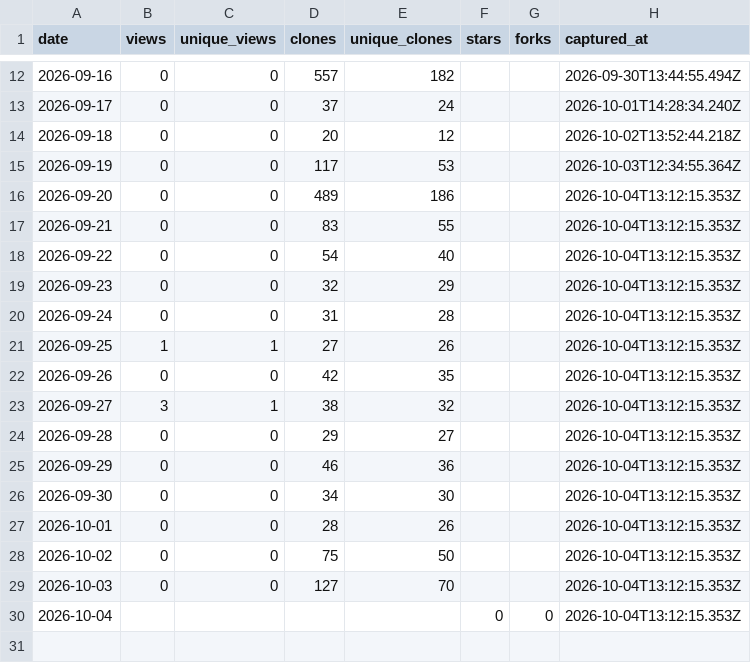
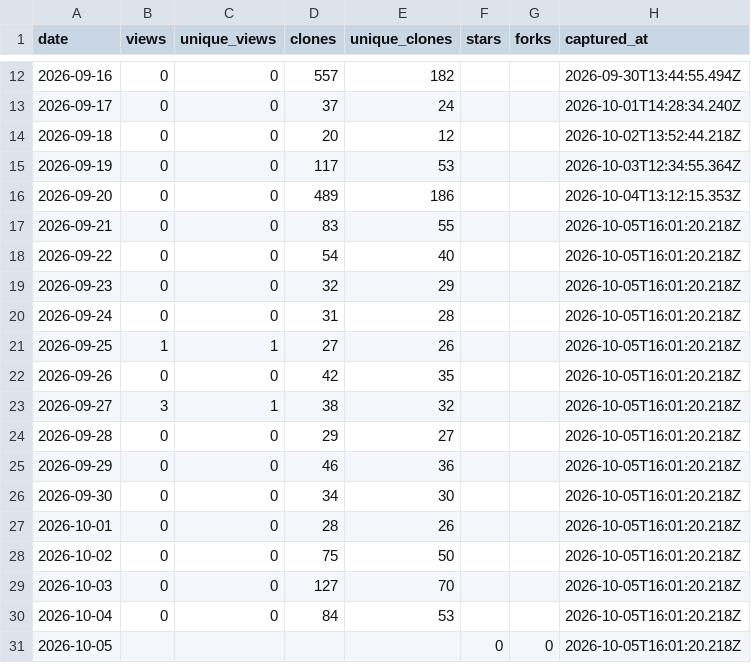
Before and after one commit to netmobster/unstuck-games, a CSV file: metrics/traffic.csv, drawn as a sheet; only a part is shown, gaps mark what is left out.

```diff
--- a/metrics/traffic.csv
+++ b/metrics/traffic.csv
@@ -16,15 +16,16 @@ date,views,unique_views,clones,unique_clones,stars,forks,captured_at
 2026-09-20,0,0,489,186,,,2026-10-04T13:12:15.353Z
-2026-09-21,0,0,83,55,,,2026-10-04T13:12:15.353Z
-2026-09-22,0,0,54,40,,,2026-10-04T13:12:15.353Z
-2026-09-23,0,0,32,29,,,2026-10-04T13:12:15.353Z
-2026-09-24,0,0,31,28,,,2026-10-04T13:12:15.353Z
-2026-09-25,1,1,27,26,,,2026-10-04T13:12:15.353Z
-2026-09-26,0,0,42,35,,,2026-10-04T13:12:15.353Z
-2026-09-27,3,1,38,32,,,2026-10-04T13:12:15.353Z
-2026-09-28,0,0,29,27,,,2026-10-04T13:12:15.353Z
-2026-09-29,0,0,46,36,,,2026-10-04T13:12:15.353Z
-2026-09-30,0,0,34,30,,,2026-10-04T13:12:15.353Z
-2026-10-01,0,0,28,26,,,2026-10-04T13:12:15.353Z
-2026-10-02,0,0,75,50,,,2026-10-04T13:12:15.353Z
-2026-10-03,0,0,127,70,,,2026-10-04T13:12:15.353Z
-2026-10-04,,,,,0,0,2026-10-04T13:12:15.353Z
+2026-09-21,0,0,83,55,,,2026-10-05T16:01:20.218Z
+2026-09-22,0,0,54,40,,,2026-10-05T16:01:20.218Z
+2026-09-23,0,0,32,29,,,2026-10-05T16:01:20.218Z
+2026-09-24,0,0,31,28,,,2026-10-05T16:01:20.218Z
+2026-09-25,1,1,27,26,,,2026-10-05T16:01:20.218Z
+2026-09-26,0,0,42,35,,,2026-10-05T16:01:20.218Z
+2026-09-27,3,1,38,32,,,2026-10-05T16:01:20.218Z
+2026-09-28,0,0,29,27,,,2026-10-05T16:01:20.218Z
+2026-09-29,0,0,46,36,,,2026-10-05T16:01:20.218Z
+2026-09-30,0,0,34,30,,,2026-10-05T16:01:20.218Z
+2026-10-01,0,0,28,26,,,2026-10-05T16:01:20.218Z
+2026-10-02,0,0,75,50,,,2026-10-05T16:01:20.218Z
+2026-10-03,0,0,127,70,,,2026-10-05T16:01:20.218Z
+2026-10-04,0,0,84,53,,,2026-10-05T16:01:20.218Z
+2026-10-05,,,,,0,0,2026-10-05T16:01:20.218Z
```
Also changed, not shown: metrics/referrers.csv.
